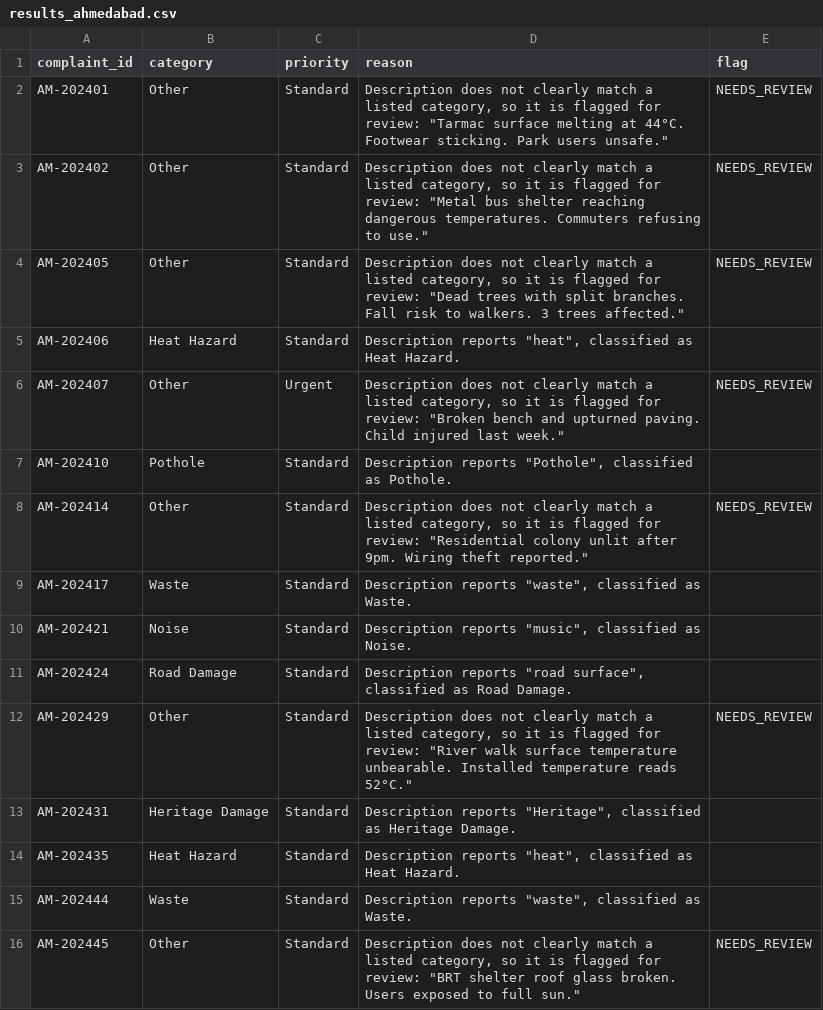
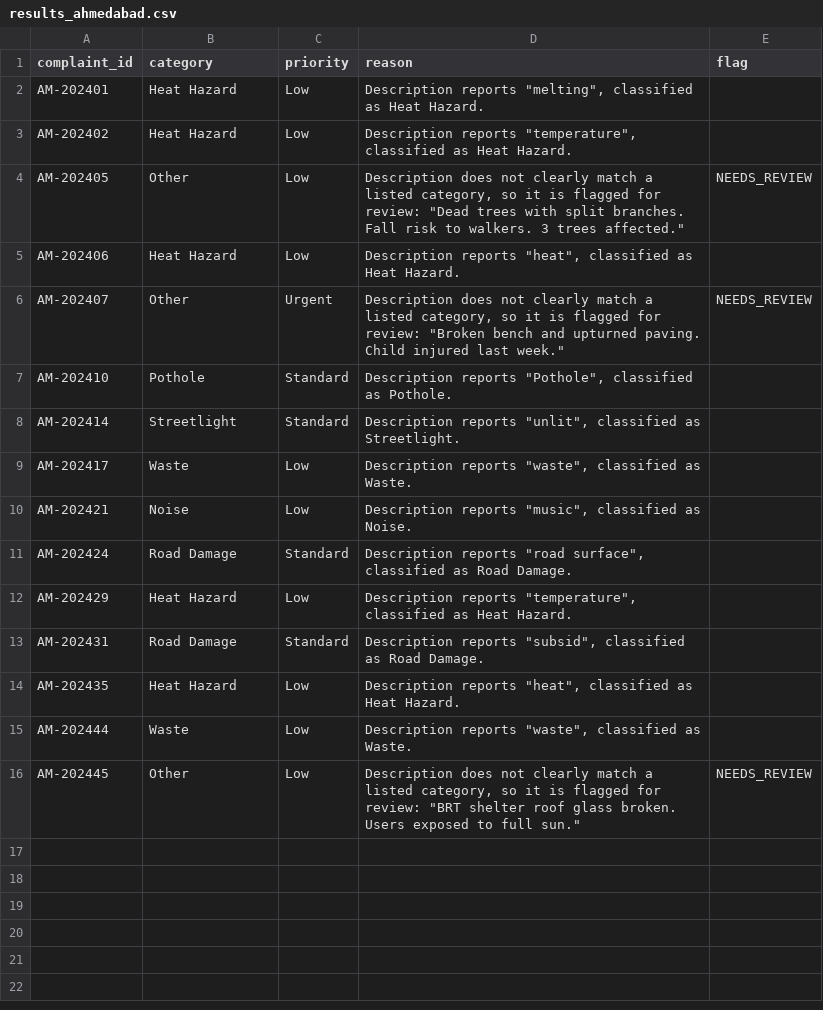
Before and after one commit to nasscomAI/prompt-to-production, a CSV file: uc-0a/results_ahmedabad.csv, drawn as a sheet.

Commit message:
UC-0A Fix Severity blindness and over-refusal: priority fallback dead-ended at Standard so Low was never issued, and thin keyword coverage wrongly refused clearly-classifiable rows → added Standard/Low fallback per agents.md and expanded category keywords so Other/NEEDS_REVIEW is reserved for genuine ambiguity

```diff
--- a/uc-0a/results_ahmedabad.csv
+++ b/uc-0a/results_ahmedabad.csv
@@ -1,16 +1,16 @@
 complaint_id,category,priority,reason,flag
-AM-202401,Other,Standard,"Description does not clearly match a listed category, so it is flagged for review: ""Tarmac surface melting at 44°C. Footwear sticking. Park users unsafe.""",NEEDS_REVIEW
-AM-202402,Other,Standard,"Description does not clearly match a listed category, so it is flagged for review: ""Metal bus shelter reaching dangerous temperatures. Commuters refusing to use.""",NEEDS_REVIEW
-AM-202405,Other,Standard,"Description does not clearly match a listed category, so it is flagged for review: ""Dead trees with split branches. Fall risk to walkers. 3 trees affected.""",NEEDS_REVIEW
-AM-202406,Heat Hazard,Standard,"Description reports ""heat"", classified as Heat Hazard.",
+AM-202401,Heat Hazard,Low,"Description reports ""melting"", classified as Heat Hazard.",
+AM-202402,Heat Hazard,Low,"Description reports ""temperature"", classified as Heat Hazard.",
+AM-202405,Other,Low,"Description does not clearly match a listed category, so it is flagged for review: ""Dead trees with split branches. Fall risk to walkers. 3 trees affected.""",NEEDS_REVIEW
+AM-202406,Heat Hazard,Low,"Description reports ""heat"", classified as Heat Hazard.",
 AM-202407,Other,Urgent,"Description does not clearly match a listed category, so it is flagged for review: ""Broken bench and upturned paving. Child injured last week.""",NEEDS_REVIEW
 AM-202410,Pothole,Standard,"Description reports ""Pothole"", classified as Pothole.",
-AM-202414,Other,Standard,"Description does not clearly match a listed category, so it is flagged for review: ""Residential colony unlit after 9pm. Wiring theft reported.""",NEEDS_REVIEW
-AM-202417,Waste,Standard,"Description reports ""waste"", classified as Waste.",
-AM-202421,Noise,Standard,"Description reports ""music"", classified as Noise.",
+AM-202414,Streetlight,Standard,"Description reports ""unlit"", classified as Streetlight.",
+AM-202417,Waste,Low,"Description reports ""waste"", classified as Waste.",
+AM-202421,Noise,Low,"Description reports ""music"", classified as Noise.",
 AM-202424,Road Damage,Standard,"Description reports ""road surface"", classified as Road Damage.",
-AM-202429,Other,Standard,"Description does not clearly match a listed category, so it is flagged for review: ""River walk surface temperature unbearable. Installed temperature reads 52°C.""",NEEDS_REVIEW
-AM-202431,Heritage Damage,Standard,"Description reports ""Heritage"", classified as Heritage Damage.",
-AM-202435,Heat Hazard,Standard,"Description reports ""heat"", classified as Heat Hazard.",
-AM-202444,Waste,Standard,"Description reports ""waste"", classified as Waste.",
-AM-202445,Other,Standard,"Description does not clearly match a listed category, so it is flagged for review: ""BRT shelter roof glass broken. Users exposed to full sun.""",NEEDS_REVIEW
+AM-202429,Heat Hazard,Low,"Description reports ""temperature"", classified as Heat Hazard.",
+AM-202431,Road Damage,Standard,"Description reports ""subsid"", classified as Road Damage.",
+AM-202435,Heat Hazard,Low,"Description reports ""heat"", classified as Heat Hazard.",
+AM-202444,Waste,Low,"Description reports ""waste"", classified as Waste.",
+AM-202445,Other,Low,"Description does not clearly match a listed category, so it is flagged for review: ""BRT shelter roof glass broken. Users exposed to full sun.""",NEEDS_REVIEW
```
Also changed, not shown: uc-0a/results_hyderabad.csv, uc-0a/results_kolkata.csv, 2 other files.
